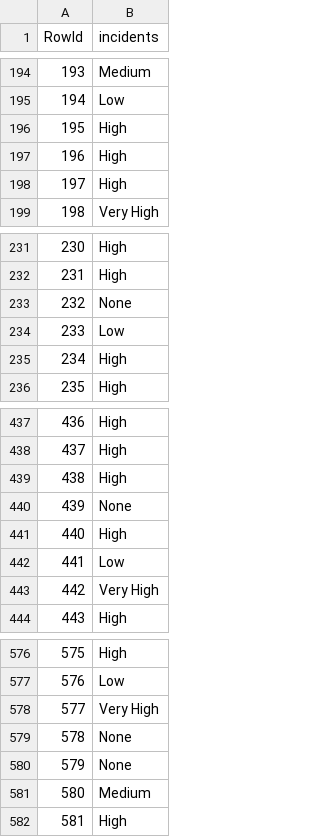
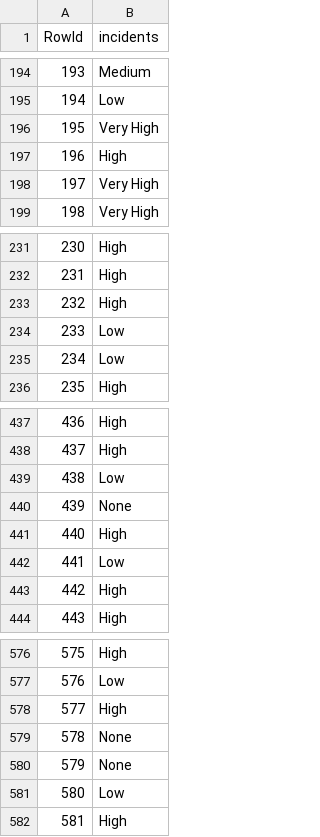
Before and after one commit to Miyagi61/DAA_TAREFA_GRUPO, a CSV file: test_random_forest.csv, drawn as a sheet; only a part is shown, gaps mark what is left out; the diff covers the shown part only.

```diff
--- a/test_random_forest.csv
+++ b/test_random_forest.csv
@@ -195,5 +195,5 @@ RowId,incidents
 194,Low
-195,High
+195,Very High
 196,High
-197,High
+197,Very High
 198,Very High
@@ -232,5 +232,5 @@ RowId,incidents
 231,High
-232,None
+232,High
 233,Low
-234,High
+234,Low
 235,High
@@ -438,3 +438,3 @@ RowId,incidents
 437,High
-438,High
+438,Low
 439,None
@@ -442,3 +442,3 @@ RowId,incidents
 441,Low
-442,Very High
+442,High
 443,High
@@ -577,6 +577,6 @@ RowId,incidents
 576,Low
-577,Very High
+577,High
 578,None
 579,None
-580,Medium
+580,Low
 581,High
```
Also changed, not shown: 26 edited cells elsewhere in this file, 3 other files.
